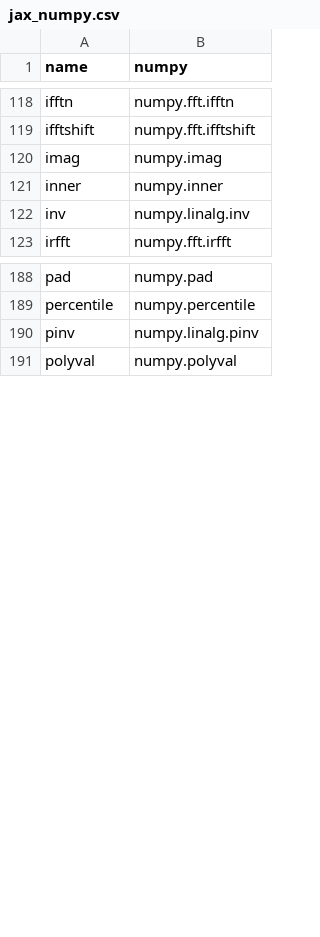
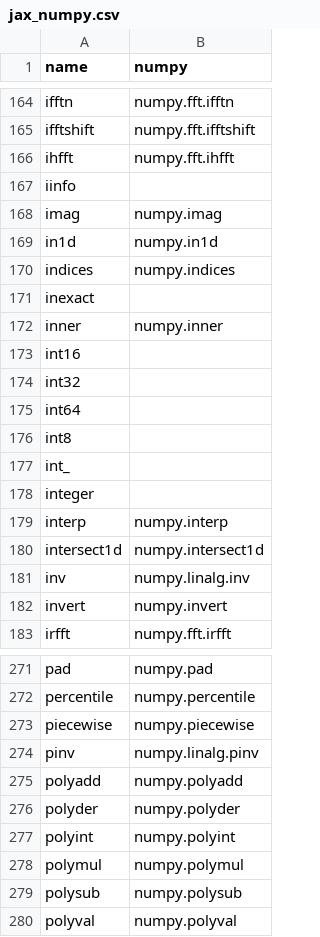
Before and after one commit to data-apis/array-api-comparison, a CSV file: data/joins/jax_numpy.csv, drawn as a sheet; only a part is shown, gaps mark what is left out; the diff covers the shown part only; the diff names each change by its address in the sheet, - before the commit and + after, or states it on an @@ line.

Commit message:
Update jax-numpy join

```diff
--- a/data/joins/jax_numpy.csv
+++ b/data/joins/jax_numpy.csv
+row 166: ihfft | numpy.fft.ihfft
+row 167: iinfo
+row 169: in1d | numpy.in1d
+row 170: indices | numpy.indices
+row 171: inexact
+row 173: int16
+row 174: int32
+row 175: int64
+row 176: int8
+row 177: int_
+row 178: integer
+row 179: interp | numpy.interp
+row 180: intersect1d | numpy.intersect1d
+row 182: invert | numpy.invert
+row 273: piecewise | numpy.piecewise
+row 275: polyadd | numpy.polyadd
+row 276: polyder | numpy.polyder
+row 277: polyint | numpy.polyint
+row 278: polymul | numpy.polymul
+row 279: polysub | numpy.polysub
```
Also changed, not shown: 96 added rows and 2 edited cells elsewhere in this file, 1 other file.
